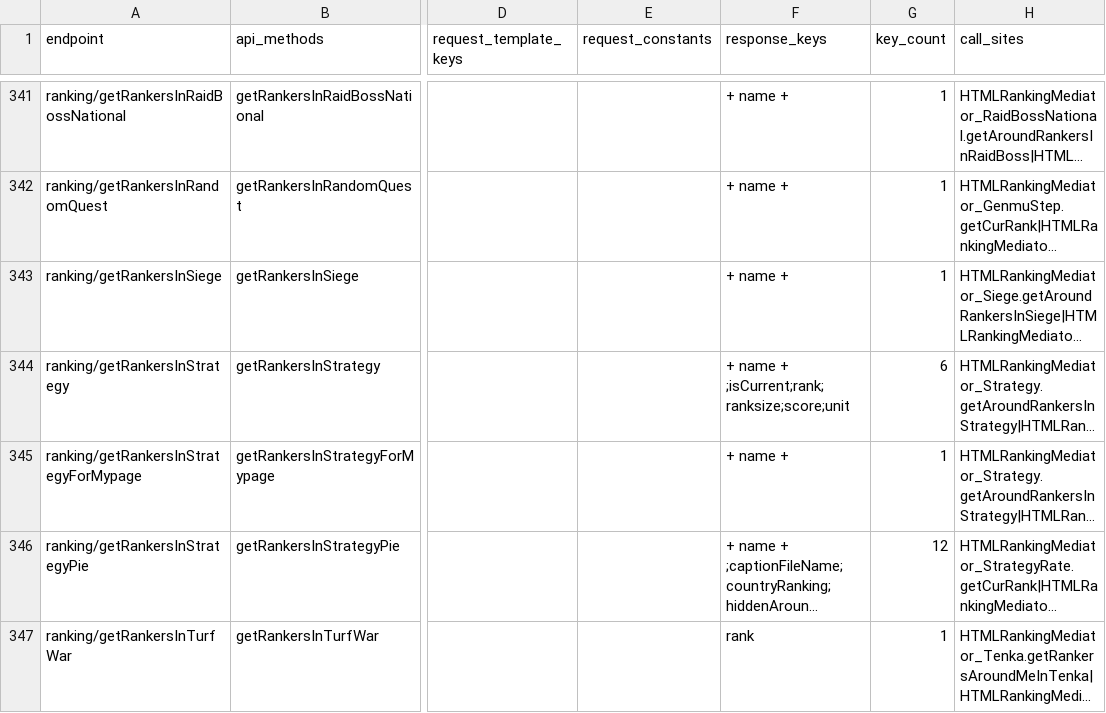
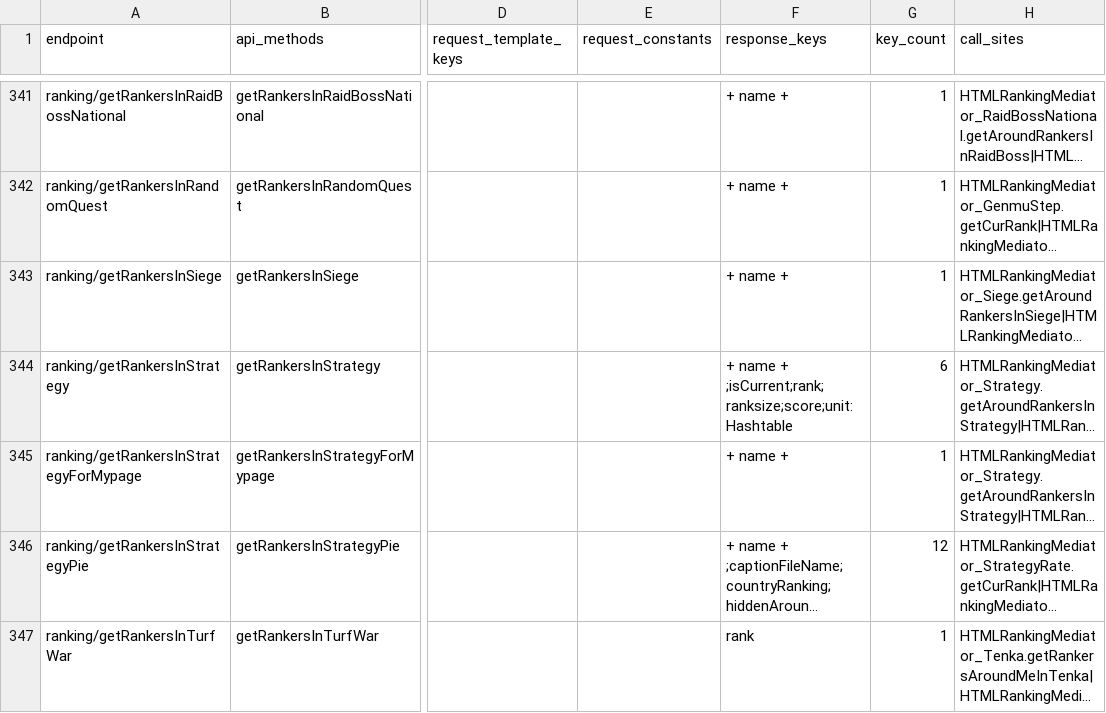
Before and after one commit to hcmjzq-png/onisoul-stub, a TSV file: docs/analysis/api_contract.tsv, drawn as a sheet; only a part is shown, gaps mark what is left out; long unchanged cells end in …; the diff covers the shown part only; the diff names each change by its address in the sheet, - before the commit and + after, or states it on an @@ line.

Commit message:
chore(analysis): round2 收尾——31 个裸键按客户端 cast 定型（627→658），其余 450 个待合并客户端取证

```diff
--- a/docs/analysis/api_contract.tsv
+++ b/docs/analysis/api_contract.tsv
-F344 (response_keys): …name + ;isCurrent;rank;ranksize;score;unit
+F344 (response_keys): …name + ;isCurrent;rank;ranksize;score;unit:Hashtable
```
Also changed, not shown: 26 edited cells elsewhere in this file, docs/analysis/verify/untyped_backlog.tsv, 2 other files.
